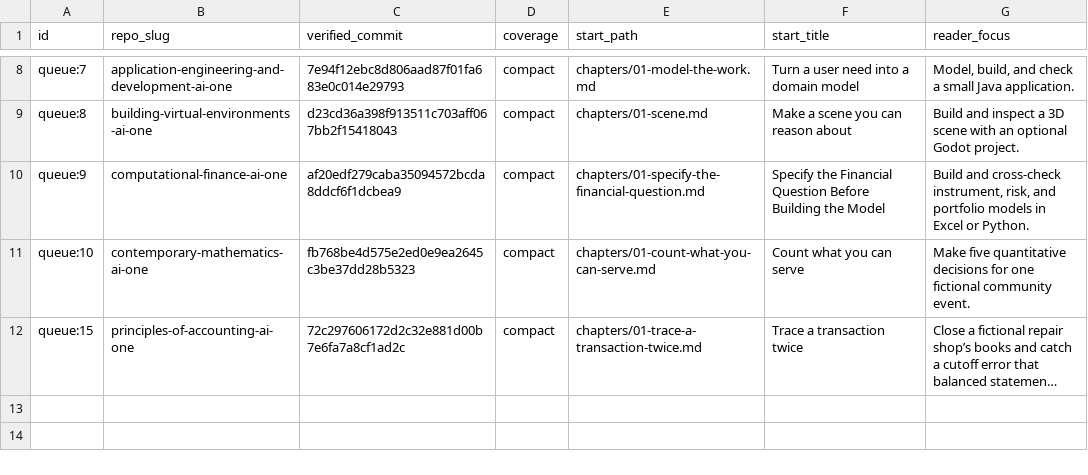
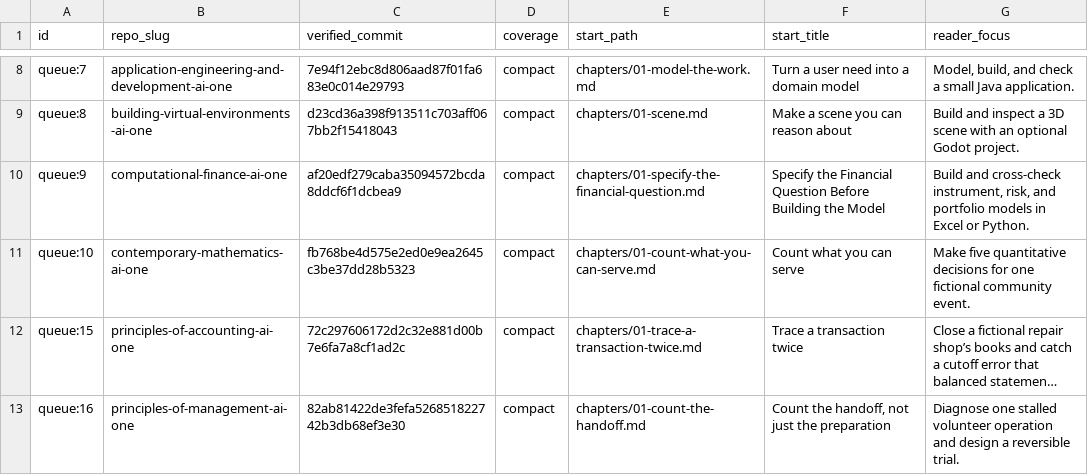
Before and after one commit to nikbearbrown/ai-plus-one-paper, a TSV file: book-queue/public-drafts.tsv, drawn as a sheet; only a part is shown, gaps mark what is left out; long unchanged cells end in …; the diff names each change by its address in the sheet, - before the commit and + after, or states it on an @@ line.

Commit message:
Link verified Principles of Management rough draft

```diff
--- a/book-queue/public-drafts.tsv
+++ b/book-queue/public-drafts.tsv
+row 13: queue:16 | principles-of-management-ai-one | 82ab81422de3fefa526851822742b3db68ef3e30 | compact | chapters/01-count-the-handoff.md | Count the handoff, not just the preparation | Diagnose one stalled volunteer operation and design a reversible trial.
```
Also changed, not shown: 1 other file.
